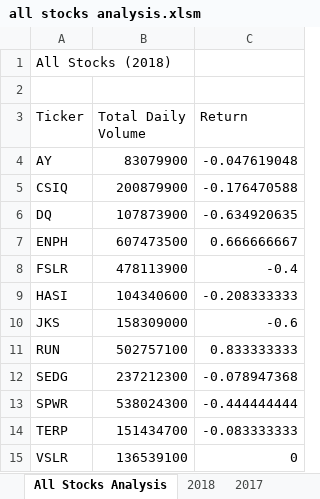
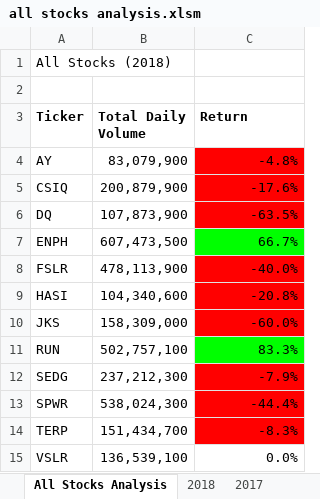
Before and after one commit to RichardYDepestre/Module-02_VBA-of-Wall-Street, an Excel workbook: all stocks analysis.xlsm, sheet All Stocks Analysis, drawn as a sheet; values as stored, in another font and other column widths than the file's, no borders; the diff names each change by its address in the sheet, - before the commit and + after, or states it on an @@ line.

Commit message:
drill skill
Added code to generate a checkered area (provided that reqs. were understood and executed properly)

```diff
--- a/all stocks analysis.xlsm (sheet All Stocks Analysis)
+++ b/all stocks analysis.xlsm (sheet All Stocks Analysis)
-A3:C3 bold: off
+A3:C3 bold: on
-B4 (Total Daily Volume): 83079900
+B4 (Total Daily Volume): 83,079,900
-C4 (Return): -0.047619048
+C4 (Return): -4.8%
-C4:C6 fill: none
+C4:C6 fill: #FF0000
-B5 (Total Daily Volume): 200879900
+B5 (Total Daily Volume): 200,879,900
-C5 (Return): -0.176470588
+C5 (Return): -17.6%
-B6 (Total Daily Volume): 107873900
+B6 (Total Daily Volume): 107,873,900
-C6 (Return): -0.634920635
+C6 (Return): -63.5%
-B7 (Total Daily Volume): 607473500
+B7 (Total Daily Volume): 607,473,500
-C7 (Return): 0.666666667
+C7 (Return): 66.7%
-C7 fill: none
+C7 fill: #00FF00
-B8 (Total Daily Volume): 478113900
+B8 (Total Daily Volume): 478,113,900
-C8 (Return): -0.4
+C8 (Return): -40.0%
-C8:C10 fill: none
+C8:C10 fill: #FF0000
-B9 (Total Daily Volume): 104340600
+B9 (Total Daily Volume): 104,340,600
-C9 (Return): -0.208333333
+C9 (Return): -20.8%
-B10 (Total Daily Volume): 158309000
+B10 (Total Daily Volume): 158,309,000
-C10 (Return): -0.6
+C10 (Return): -60.0%
-B11 (Total Daily Volume): 502757100
+B11 (Total Daily Volume): 502,757,100
-C11 (Return): 0.833333333
+C11 (Return): 83.3%
-C11 fill: none
+C11 fill: #00FF00
-B12 (Total Daily Volume): 237212300
+B12 (Total Daily Volume): 237,212,300
-C12 (Return): -0.078947368
+C12 (Return): -7.9%
-C12:C14 fill: none
+C12:C14 fill: #FF0000
-B13 (Total Daily Volume): 538024300
+B13 (Total Daily Volume): 538,024,300
-C13 (Return): -0.444444444
+C13 (Return): -44.4%
-B14 (Total Daily Volume): 151434700
+B14 (Total Daily Volume): 151,434,700
-C14 (Return): -0.083333333
+C14 (Return): -8.3%
-B15 (Total Daily Volume): 136539100
+B15 (Total Daily Volume): 136,539,100
-C15 (Return): 0
+C15 (Return): 0.0%
```
